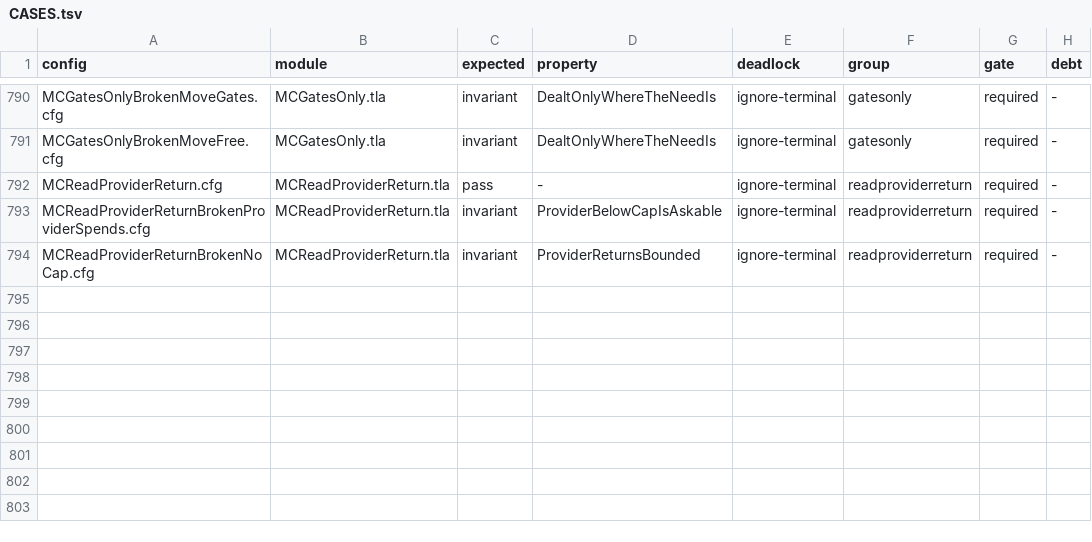
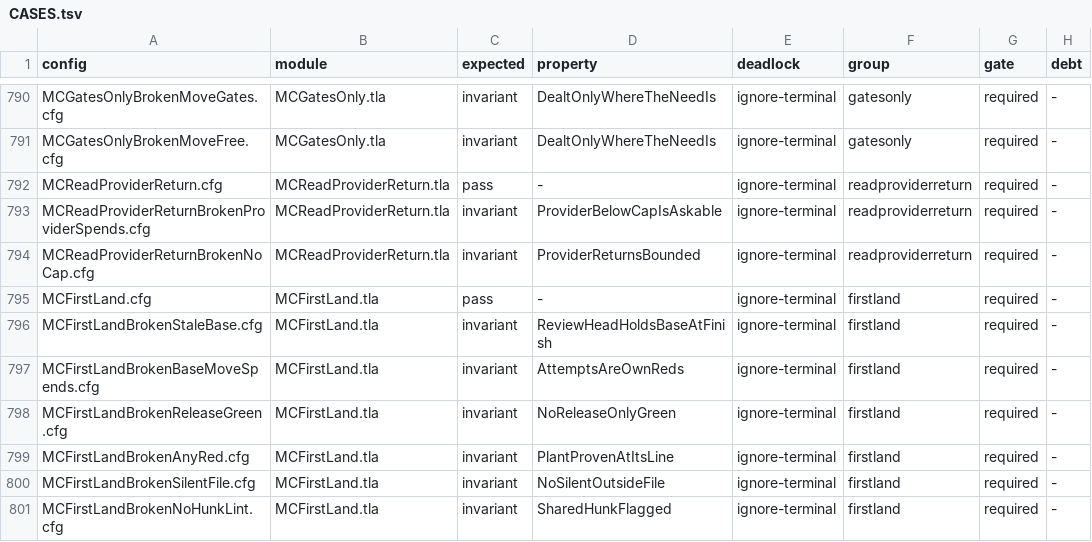
Before and after one commit to mas-bandwidth/nova-sprint, a TSV file: tla/CASES.tsv, drawn as a sheet; only a part is shown, gaps mark what is left out.

Commit message:
v19-firstland-model: model the five first-land rules
FirstLand.tla models the landing of a card first time: the base it merged, a
Debug stream receipt, a plant proven at its own line, every outside PATHS file
proposed, and two open cards on one registry hunk flagged. MCFirstLand.cfg
checks the six invariants and liveness; the six Broken cfgs are the reversed
witnesses, each violating exactly its invariant. Adds the firstland CASES and
RUNS rows, the first-land COVERAGE row, and the section 5 and 7 paragraphs.
No Go code changes.

By: amd-1

```diff
--- a/tla/CASES.tsv
+++ b/tla/CASES.tsv
@@ -794 +794,8 @@ MCReadProviderReturnBrokenProviderSpends.cfg	MCReadProviderReturn.tla	invariant
 MCReadProviderReturnBrokenNoCap.cfg	MCReadProviderReturn.tla	invariant	ProviderReturnsBounded	ignore-terminal	readproviderreturn	required	-
+MCFirstLand.cfg	MCFirstLand.tla	pass	-	ignore-terminal	firstland	required	-
+MCFirstLandBrokenStaleBase.cfg	MCFirstLand.tla	invariant	ReviewHeadHoldsBaseAtFinish	ignore-terminal	firstland	required	-
+MCFirstLandBrokenBaseMoveSpends.cfg	MCFirstLand.tla	invariant	AttemptsAreOwnReds	ignore-terminal	firstland	required	-
+MCFirstLandBrokenReleaseGreen.cfg	MCFirstLand.tla	invariant	NoReleaseOnlyGreen	ignore-terminal	firstland	required	-
+MCFirstLandBrokenAnyRed.cfg	MCFirstLand.tla	invariant	PlantProvenAtItsLine	ignore-terminal	firstland	required	-
+MCFirstLandBrokenSilentFile.cfg	MCFirstLand.tla	invariant	NoSilentOutsideFile	ignore-terminal	firstland	required	-
+MCFirstLandBrokenNoHunkLint.cfg	MCFirstLand.tla	invariant	SharedHunkFlagged	ignore-terminal	firstland	required	-
```
Also changed, not shown: tla/COVERAGE.tsv, tla/RUNS.tsv, 10 other files.
